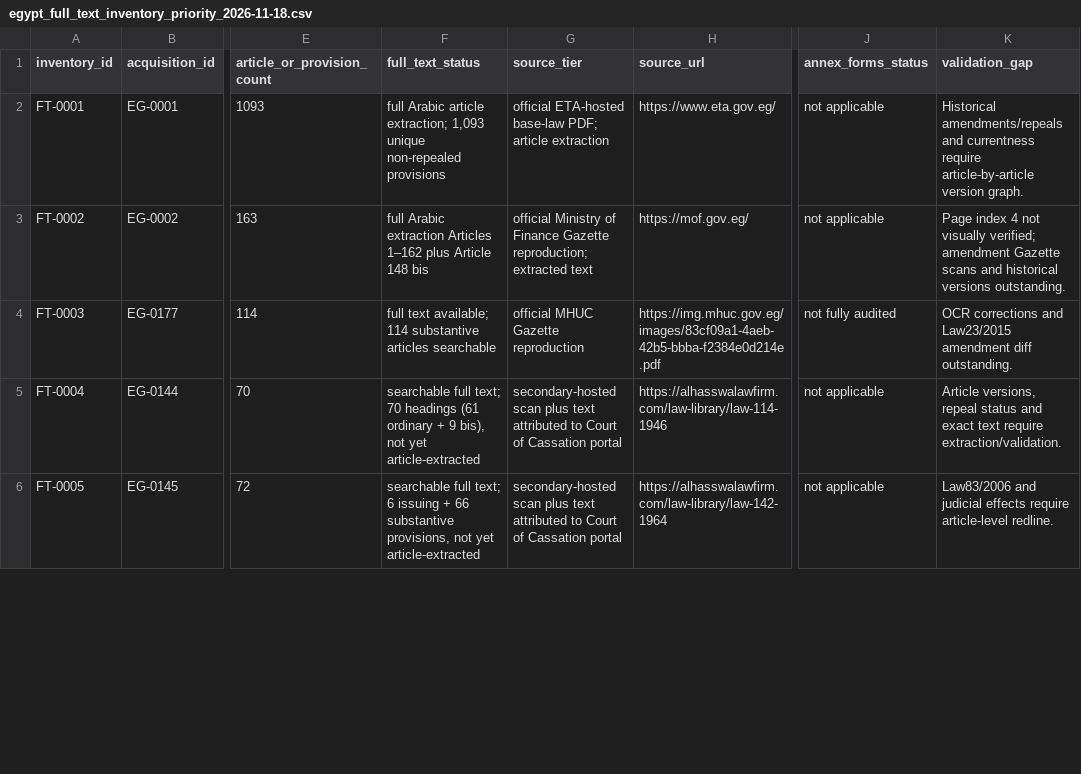
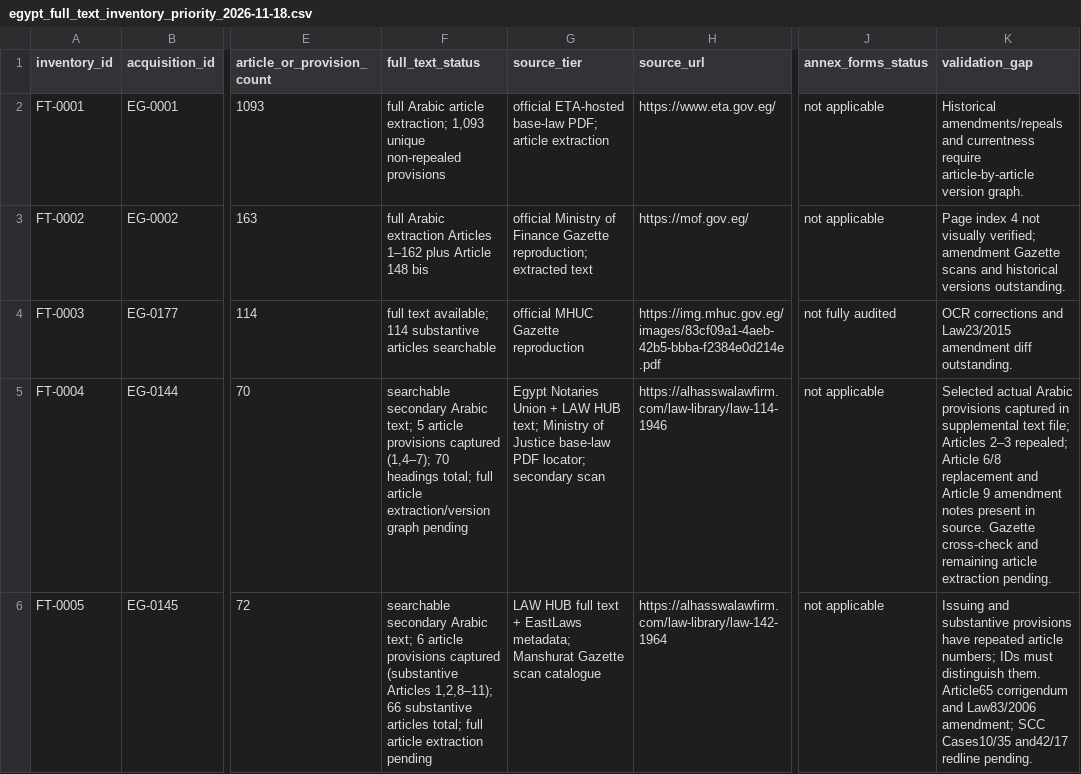
Before and after one commit to abdelmalek384/legal_copilot_latest, a CSV file: data/research/egypt_full_text_inventory_priority_2026-11-18.csv, drawn as a sheet; only a part is shown, gaps mark what is left out; the diff covers the shown part only; the diff names each change by its address in the sheet, - before the commit and + after, or states it on an @@ line.

Commit message:
Upgrade four priority inventory records with 20 actual Arabic article texts from alternate sources

```diff
--- a/data/research/egypt_full_text_inventory_priority_2026-11-18.csv
+++ b/data/research/egypt_full_text_inventory_priority_2026-11-18.csv
-F5 (full_text_status): searchable full text; 70 headings (61 ordinary + 9 bis), not yet article-extracted
+F5 (full_text_status): searchable secondary Arabic text; 5 article provisions captured (1,4–7); 70 headings total; full article extraction/version graph pending
-G5 (source_tier): secondary-hosted scan plus text attributed to Court of Cassation portal
+G5 (source_tier): Egypt Notaries Union + LAW HUB text; Ministry of Justice base-law PDF locator; secondary scan
-K5 (validation_gap): Article versions, repeal status and exact text require extraction/validation.
+K5 (validation_gap): Selected actual Arabic provisions captured in supplemental text file; Articles 2–3 repealed; Article 6/8 replacement and Article 9 amendment notes present in source. Gazette cross-check and remaining article extraction pending.
-F6 (full_text_status): searchable full text; 6 issuing + 66 substantive provisions, not yet article-extracted
+F6 (full_text_status): searchable secondary Arabic text; 6 article provisions captured (substantive Articles 1,2,8–11); 66 substantive articles total; full article extraction pending
-G6 (source_tier): secondary-hosted scan plus text attributed to Court of Cassation portal
+G6 (source_tier): LAW HUB full text + EastLaws metadata; Manshurat Gazette scan catalogue
-K6 (validation_gap): Law83/2006 and judicial effects require article-level redline.
+K6 (validation_gap): Issuing and substantive provisions have repeated article numbers; IDs must distinguish them. Article65 corrigendum and Law83/2006 amendment; SCC Cases10/35 and42/17 redline pending.
```
Also changed, not shown: 6 edited cells elsewhere in this file.
